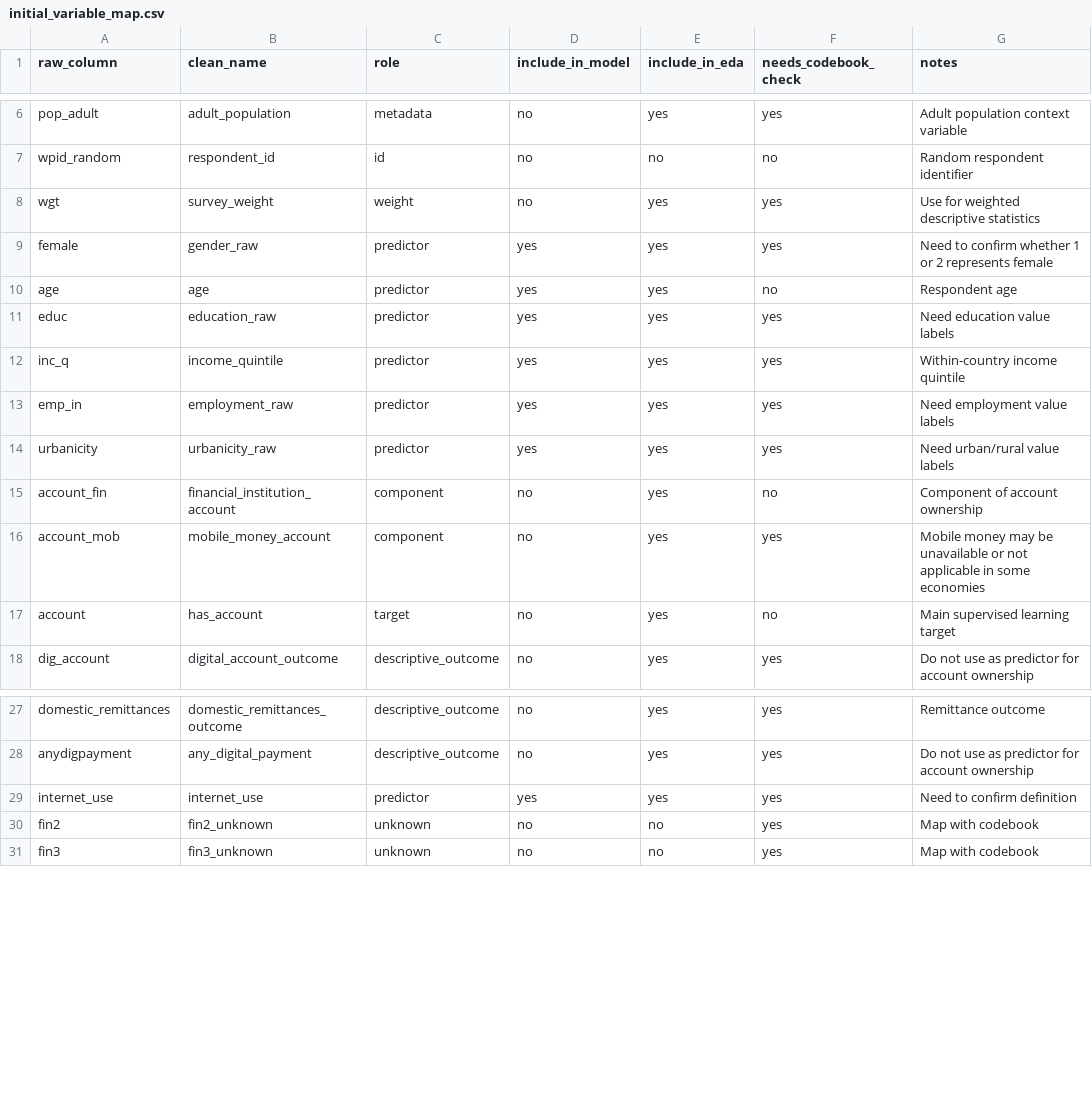
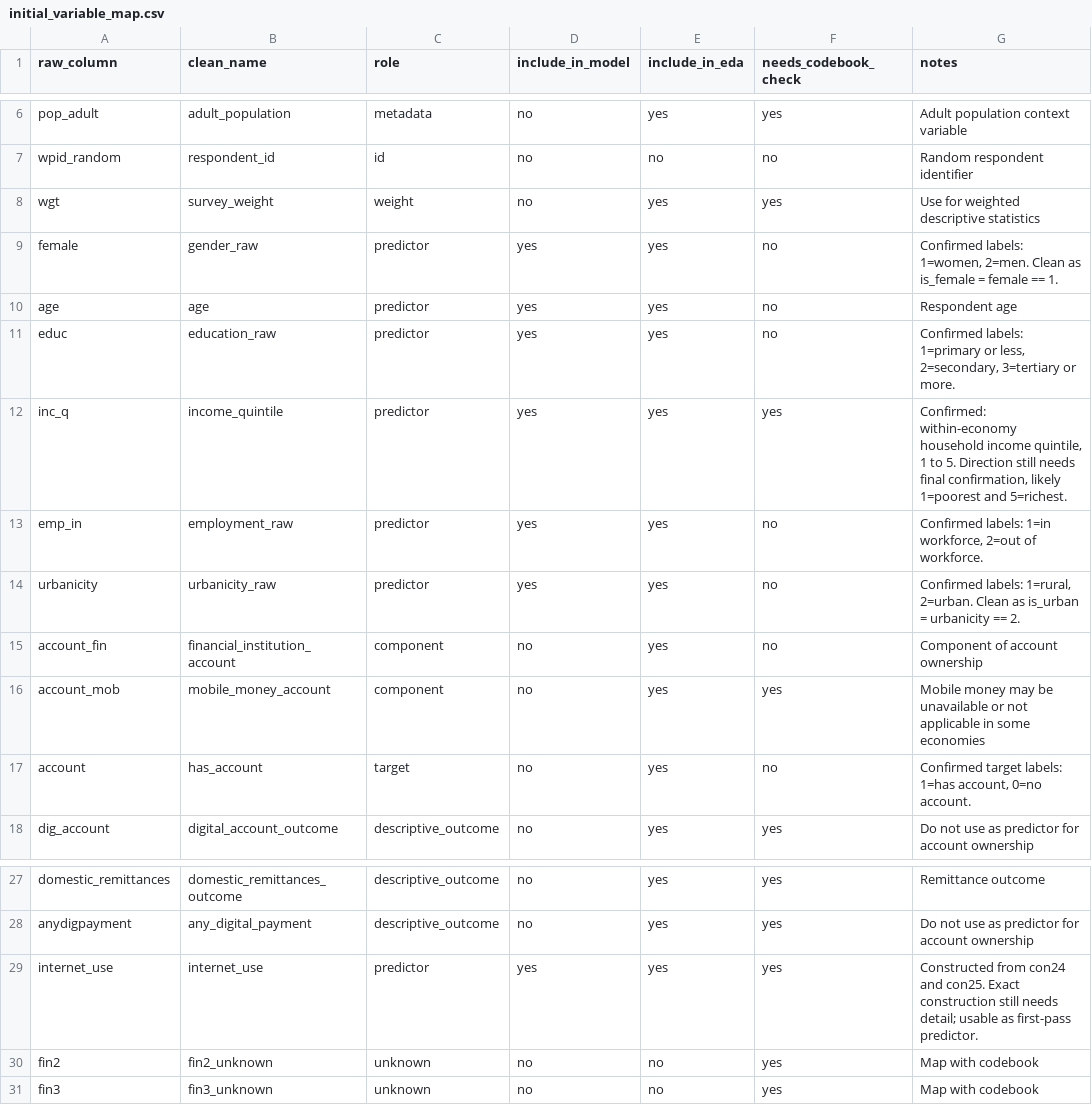
Before and after one commit to amirkhoshnafs/financial-inclusion-ml, a CSV file: references/initial_variable_map.csv, drawn as a sheet; only a part is shown, gaps mark what is left out.

Commit message:
Confirm initial microdata value labels

```diff
--- a/references/initial_variable_map.csv
+++ b/references/initial_variable_map.csv
@@ -8,11 +8,11 @@ wpid_random,respondent_id,id,no,no,no,Random respondent identifier
 wgt,survey_weight,weight,no,yes,yes,Use for weighted descriptive statistics
-female,gender_raw,predictor,yes,yes,yes,Need to confirm whether 1 or 2 represents female
+female,gender_raw,predictor,yes,yes,no,"Confirmed labels: 1=women, 2=men. Clean as is_female = female == 1."
 age,age,predictor,yes,yes,no,Respondent age
-educ,education_raw,predictor,yes,yes,yes,Need education value labels
-inc_q,income_quintile,predictor,yes,yes,yes,Within-country income quintile
-emp_in,employment_raw,predictor,yes,yes,yes,Need employment value labels
-urbanicity,urbanicity_raw,predictor,yes,yes,yes,Need urban/rural value labels
+educ,education_raw,predictor,yes,yes,no,"Confirmed labels: 1=primary or less, 2=secondary, 3=tertiary or more."
+inc_q,income_quintile,predictor,yes,yes,yes,"Confirmed: within-economy household income quintile, 1 to 5. Direction still needs final confirmation, likely 1=poorest and 5=richest."
+emp_in,employment_raw,predictor,yes,yes,no,"Confirmed labels: 1=in workforce, 2=out of workforce."
+urbanicity,urbanicity_raw,predictor,yes,yes,no,"Confirmed labels: 1=rural, 2=urban. Clean as is_urban = urbanicity == 2."
 account_fin,financial_institution_account,component,no,yes,no,Component of account ownership
 account_mob,mobile_money_account,component,no,yes,yes,Mobile money may be unavailable or not applicable in some economies
-account,has_account,target,no,yes,no,Main supervised learning target
+account,has_account,target,no,yes,no,"Confirmed target labels: 1=has account, 0=no account."
 dig_account,digital_account_outcome,descriptive_outcome,no,yes,yes,Do not use as predictor for account ownership
@@ -28,3 +28,3 @@ domestic_remittances,domestic_remittances_outcome,descriptive_outcome,no,yes,yes
 anydigpayment,any_digital_payment,descriptive_outcome,no,yes,yes,Do not use as predictor for account ownership
-internet_use,internet_use,predictor,yes,yes,yes,Need to confirm definition
+internet_use,internet_use,predictor,yes,yes,yes,Constructed from con24 and con25. Exact construction still needs detail; usable as first-pass predictor.
 fin2,fin2_unknown,unknown,no,no,yes,Map with codebook
```
Also changed, not shown: 1 other file.
